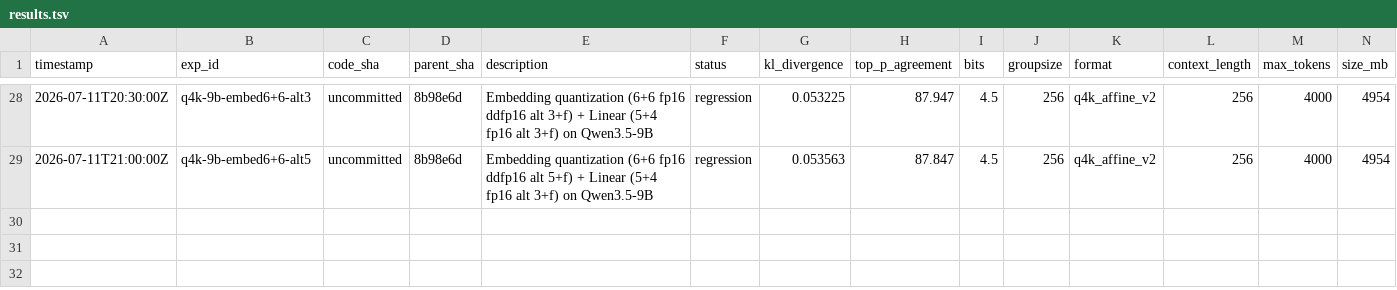
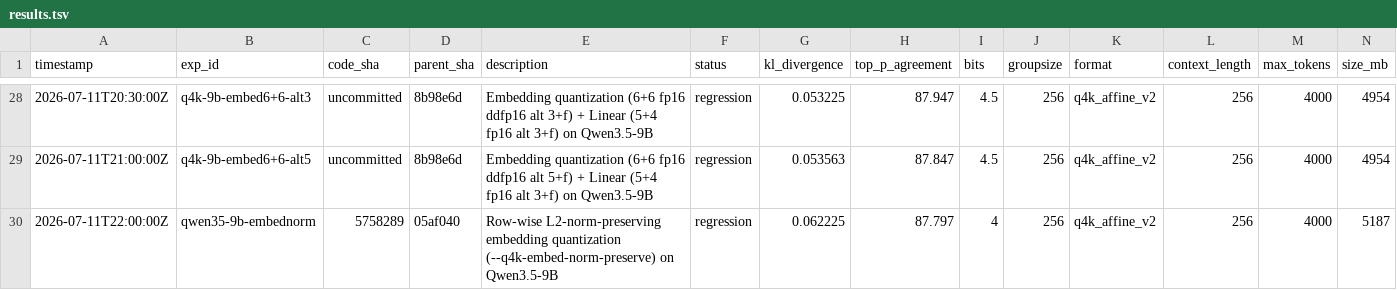
Before and after one commit to vektorprime/AutoQuant, a TSV file: results.tsv, drawn as a sheet; only a part is shown, gaps mark what is left out; rows hold the shown columns only; the diff names each change by its address in the sheet, - before the commit and + after, or states it on an @@ line.

Commit message:
experiment: norm-preserving embedding quantization — REGRESSION (KL 0.0622 Top-P 87.80%)
L2 norm rescaling after Q4_K embedding quantization worsens both
KL and Top-P. Global row-level rescaling cannot fix structured
superblock-level errors and distorts relative embedding geometry
that attention relies on.

```diff
--- a/results.tsv
+++ b/results.tsv
+row 30: 2026-07-11T22:00:00Z | qwen35-9b-embednorm | 5758289 | 05af040 | Row-wise L2-norm-preserving embedding quantization (--q4k-embed-norm-preserve) on Qwen3.5-9B | regression | 0.062225 | 87.797 | 4 | 256 | q4k_affine_v2 | 256 | 4000 | 5187
```
Also changed, not shown: 1 other file.
